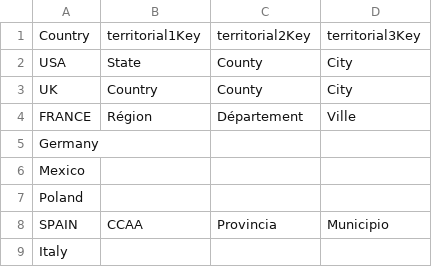
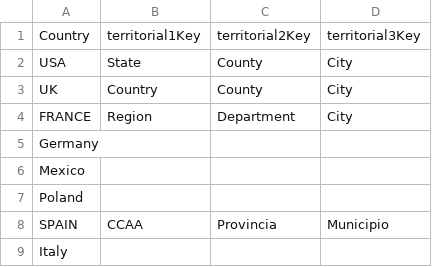
Before and after one commit to ABEI-Energy/Wind-Report-OT, a CSV file: resources/countries.csv, drawn as a sheet.

```diff
--- a/resources/countries.csv
+++ b/resources/countries.csv
@@ -3,3 +3,3 @@ USA,State,County,City
 UK,Country,County,City
-FRANCE,Région,Département,Ville
+FRANCE,Region,Department,City
 Germany, , ,
```
Also changed, not shown: 1 other file.
